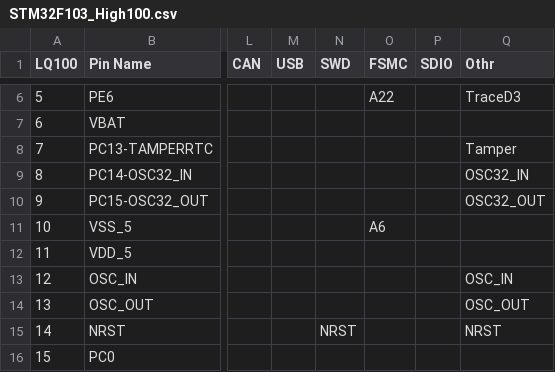
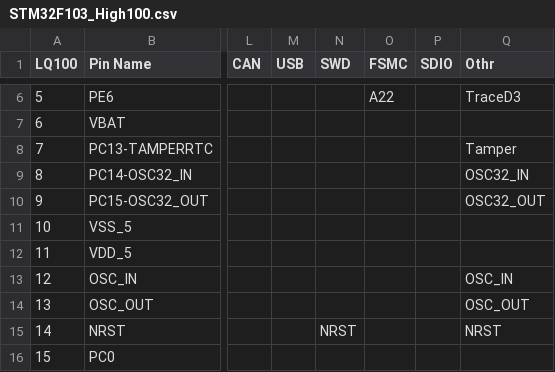
Before and after one commit to SaplingStory/SaplingStory, a CSV file: Hardware/CSV/STM32F103_High100.csv, drawn as a sheet; only a part is shown, gaps mark what is left out; the diff names each change by its address in the sheet, - before the commit and + after, or states it on an @@ line.

Commit message:
Fixed a typo in FSMC address line
A6 was duplicate, the wrong A6 was on a power pin

```diff
--- a/Hardware/CSV/STM32F103_High100.csv
+++ b/Hardware/CSV/STM32F103_High100.csv
-O11 (FSMC): A6
+O11 (FSMC): (empty)
```
